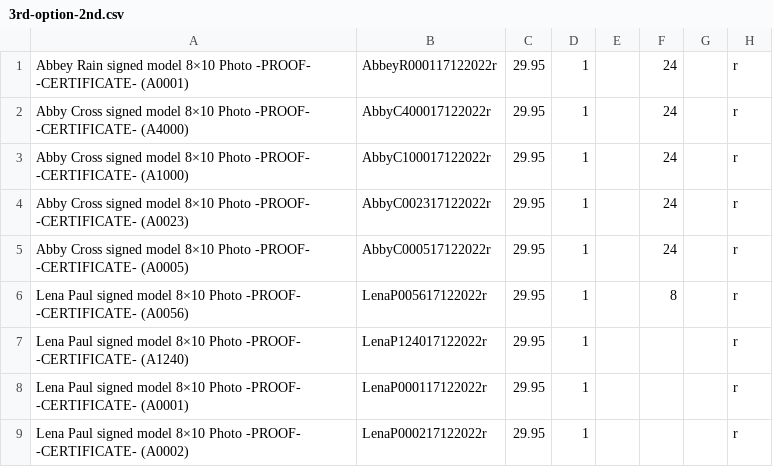
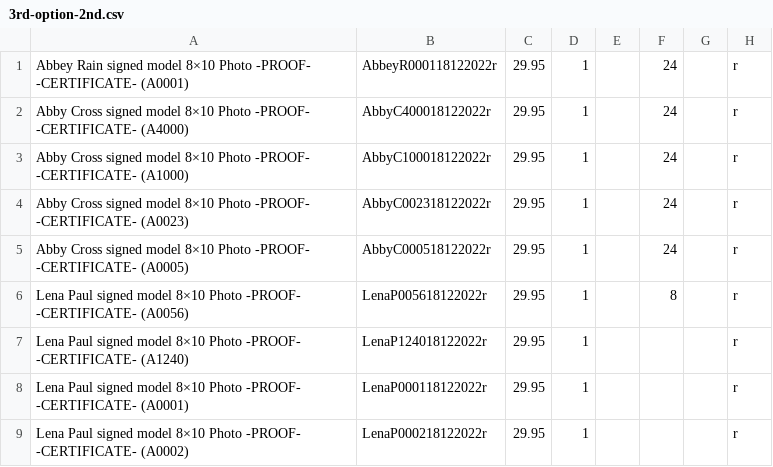
Before and after one commit to FatGuyy/Image-data-to-csv, a CSV file: CSVs/3rd-option-2nd.csv, drawn as a sheet.

```diff
--- a/CSVs/3rd-option-2nd.csv
+++ b/CSVs/3rd-option-2nd.csv
@@ -1,9 +1,9 @@
-Abbey Rain signed model 8×10 Photo -PROOF- -CERTIFICATE-  (A0001),AbbeyR000117122022r,29.95,1,,24,,r
-Abby Cross signed model 8×10 Photo -PROOF- -CERTIFICATE-  (A4000),AbbyC400017122022r,29.95,1,,24,,r
-Abby Cross signed model 8×10 Photo -PROOF- -CERTIFICATE-  (A1000),AbbyC100017122022r,29.95,1,,24,,r
-Abby Cross signed model 8×10 Photo -PROOF- -CERTIFICATE-  (A0023),AbbyC002317122022r,29.95,1,,24,,r
-Abby Cross signed model 8×10 Photo -PROOF- -CERTIFICATE-  (A0005),AbbyC000517122022r,29.95,1,,24,,r
-Lena Paul signed model 8×10 Photo -PROOF- -CERTIFICATE-  (A0056),LenaP005617122022r,29.95,1,,8,,r
-Lena Paul signed model 8×10 Photo -PROOF- -CERTIFICATE-  (A1240),LenaP124017122022r,29.95,1,,,,r
-Lena Paul signed model 8×10 Photo -PROOF- -CERTIFICATE-  (A0001),LenaP000117122022r,29.95,1,,,,r
-Lena Paul signed model 8×10 Photo -PROOF- -CERTIFICATE-  (A0002),LenaP000217122022r,29.95,1,,,,r
+Abbey Rain signed model 8×10 Photo -PROOF- -CERTIFICATE-  (A0001),AbbeyR000118122022r,29.95,1,,24,,r
+Abby Cross signed model 8×10 Photo -PROOF- -CERTIFICATE-  (A4000),AbbyC400018122022r,29.95,1,,24,,r
+Abby Cross signed model 8×10 Photo -PROOF- -CERTIFICATE-  (A1000),AbbyC100018122022r,29.95,1,,24,,r
+Abby Cross signed model 8×10 Photo -PROOF- -CERTIFICATE-  (A0023),AbbyC002318122022r,29.95,1,,24,,r
+Abby Cross signed model 8×10 Photo -PROOF- -CERTIFICATE-  (A0005),AbbyC000518122022r,29.95,1,,24,,r
+Lena Paul signed model 8×10 Photo -PROOF- -CERTIFICATE-  (A0056),LenaP005618122022r,29.95,1,,8,,r
+Lena Paul signed model 8×10 Photo -PROOF- -CERTIFICATE-  (A1240),LenaP124018122022r,29.95,1,,,,r
+Lena Paul signed model 8×10 Photo -PROOF- -CERTIFICATE-  (A0001),LenaP000118122022r,29.95,1,,,,r
+Lena Paul signed model 8×10 Photo -PROOF- -CERTIFICATE-  (A0002),LenaP000218122022r,29.95,1,,,,r
```
Also changed, not shown: CSVs/REG.csv, CSVs/reg Boob.csv, 26 other files.
